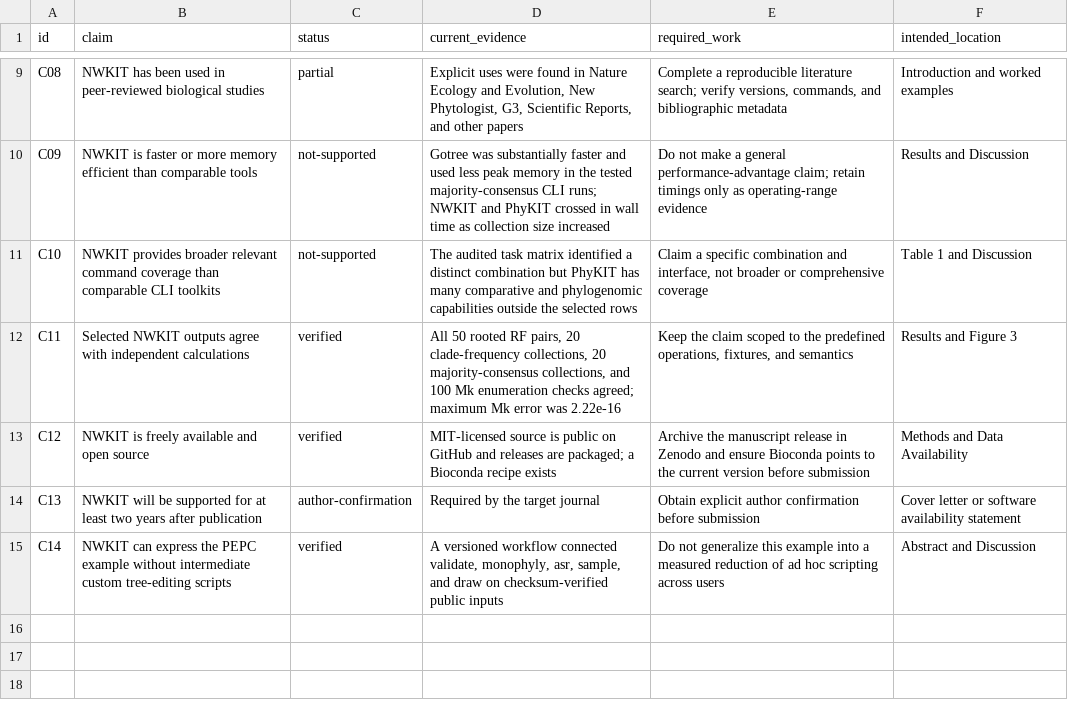
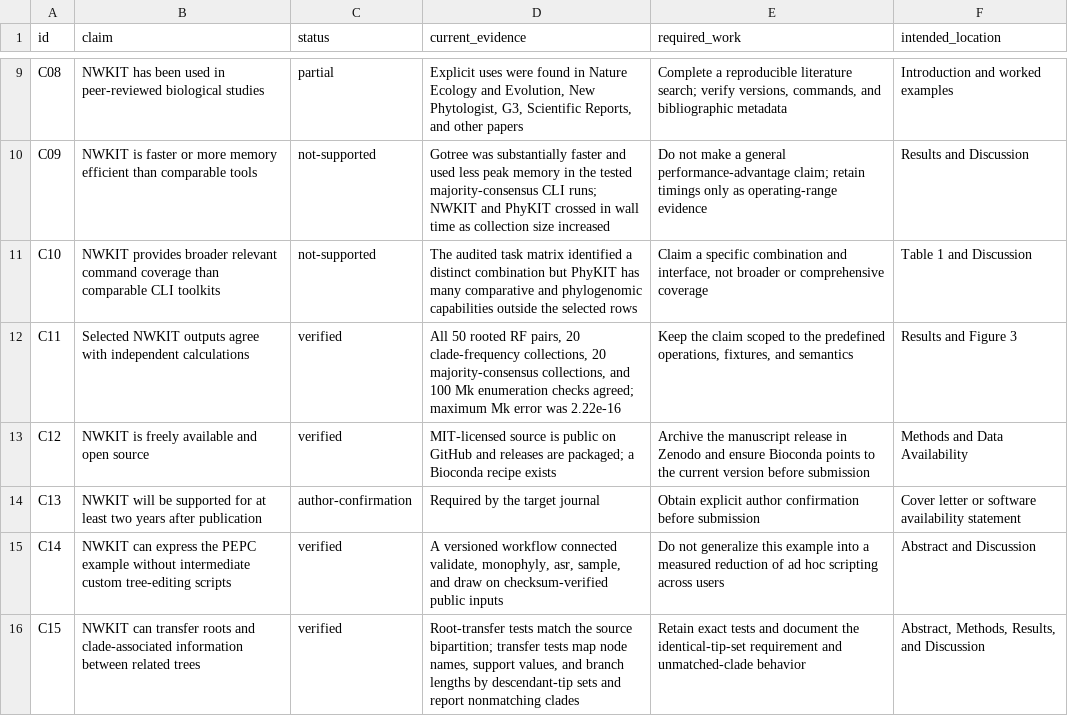
Before and after one commit to kfuku52/nwkit, a TSV file: paper/claims.tsv, drawn as a sheet; only a part is shown, gaps mark what is left out.

```diff
--- a/paper/claims.tsv
+++ b/paper/claims.tsv
@@ -15 +15,2 @@ C13	NWKIT will be supported for at least two years after publication	author-conf
 C14	NWKIT can express the PEPC example without intermediate custom tree-editing scripts	verified	A versioned workflow connected validate, monophyly, asr, sample, and draw on checksum-verified public inputs	Do not generalize this example into a measured reduction of ad hoc scripting across users	Abstract and Discussion
+C15	NWKIT can transfer roots and clade-associated information between related trees	verified	Root-transfer tests match the source bipartition; transfer tests map node names, support values, and branch lengths by descendant-tip sets and report nonmatching clades	Retain exact tests and document the identical-tip-set requirement and unmatched-clade behavior	Abstract, Methods, Results, and Discussion
```
Also changed, not shown: 4 other files.
